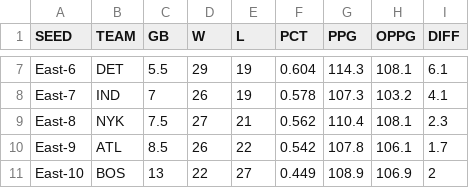
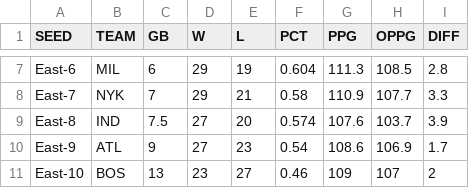
Before and after one commit to bshk93/nothing-but-stats, a CSV file: files/standings.csv, drawn as a sheet; only a part is shown, gaps mark what is left out; the diff covers the shown part only; the diff names each change by its address in the sheet, - before the commit and + after, or states it on an @@ line.

```diff
--- a/files/standings.csv
+++ b/files/standings.csv
-B7 (TEAM): DET
+B7 (TEAM): MIL
-C7 (GB): 5.5
+C7 (GB): 6
-G7 (PPG): 114.3
+G7 (PPG): 111.3
-H7 (OPPG): 108.1
+H7 (OPPG): 108.5
-I7 (DIFF): 6.1
+I7 (DIFF): 2.8
-B8 (TEAM): IND
+B8 (TEAM): NYK
-D8 (W): 26
+D8 (W): 29
-E8 (L): 19
+E8 (L): 21
-F8 (PCT): 0.578
+F8 (PCT): 0.58
-G8 (PPG): 107.3
+G8 (PPG): 110.9
-H8 (OPPG): 103.2
+H8 (OPPG): 107.7
-I8 (DIFF): 4.1
+I8 (DIFF): 3.3
-B9 (TEAM): NYK
+B9 (TEAM): IND
-E9 (L): 21
+E9 (L): 20
-F9 (PCT): 0.562
+F9 (PCT): 0.574
-G9 (PPG): 110.4
+G9 (PPG): 107.6
-H9 (OPPG): 108.1
+H9 (OPPG): 103.7
-I9 (DIFF): 2.3
+I9 (DIFF): 3.9
-C10 (GB): 8.5
+C10 (GB): 9
-D10 (W): 26
+D10 (W): 27
-E10 (L): 22
+E10 (L): 23
-F10 (PCT): 0.542
+F10 (PCT): 0.54
-G10 (PPG): 107.8
+G10 (PPG): 108.6
-H10 (OPPG): 106.1
+H10 (OPPG): 106.9
-D11 (W): 22
+D11 (W): 23
-F11 (PCT): 0.449
+F11 (PCT): 0.46
-G11 (PPG): 108.9
+G11 (PPG): 109
-H11 (OPPG): 106.9
+H11 (OPPG): 107
```
Also changed, not shown: 150 edited cells elsewhere in this file, app/data/nbyen.csv.
